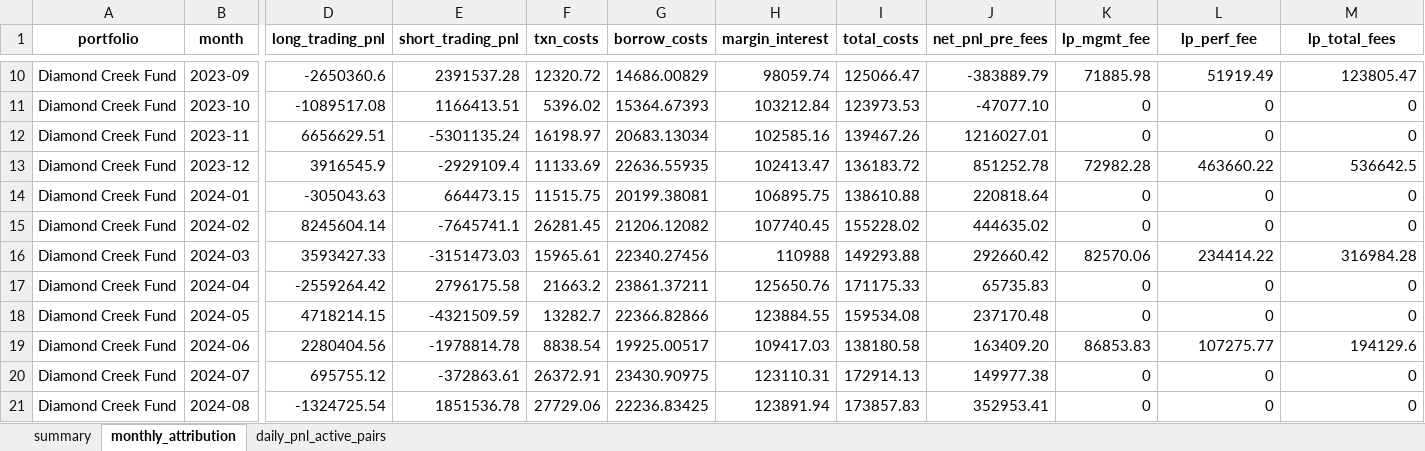
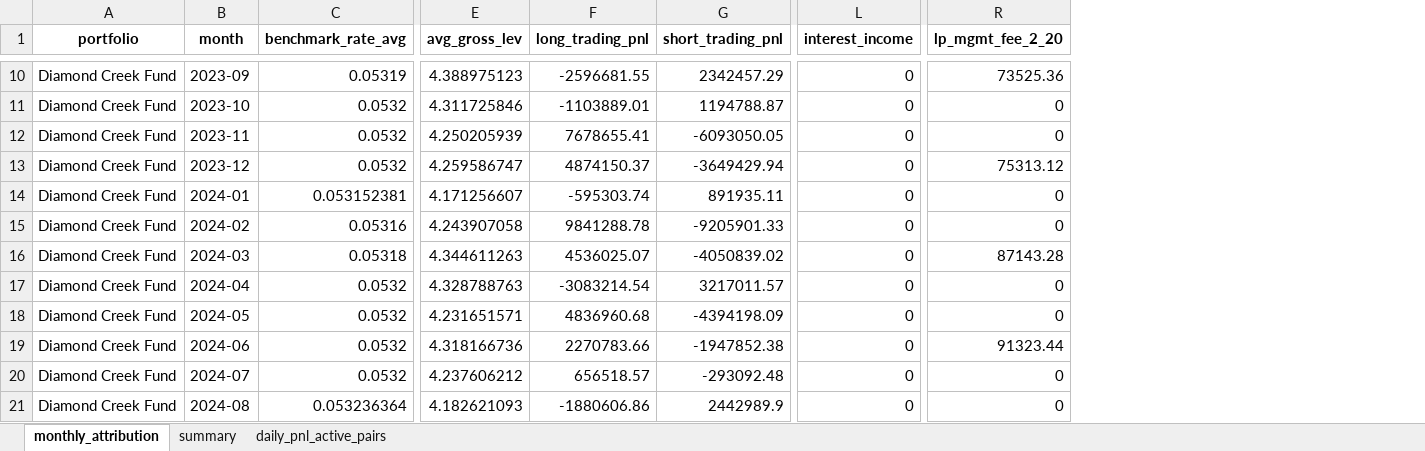
Before and after one commit to GoldmanDrew/ls-algo, an Excel workbook: notebooks/data/backtest/Diamond_Creek_PnL_Attribution.xlsx, sheet monthly_attribution, drawn as a sheet; only a part is shown, gaps mark what is left out; values as stored, in another font and other column widths than the file's, no borders; removed rows and columns are numbered as before the commit, all else as after; the diff covers the shown part only; the diff names each change by its address in the sheet, - before the commit and + after, or states it on an @@ line.

```diff
--- a/notebooks/data/backtest/Diamond_Creek_PnL_Attribution.xlsx (sheet monthly_attribution)
+++ b/notebooks/data/backtest/Diamond_Creek_PnL_Attribution.xlsx (sheet monthly_attribution)
@@ sheet tab order changed: monthly_attribution | summary | daily_pnl_active_pairs @@
+column C (benchmark_rate_avg), rows 10-21: 0.05319 | 0.0532 | 0.0532 | 0.0532 | 0.053152381 | 0.05316 | 0.05318 | 0.0532 | 0.0532 | 0.0532 | 0.0532 | 0.053236364
+column E (avg_gross_lev), rows 10-21: 4.388975123 | 4.311725846 | 4.250205939 | 4.259586747 | 4.171256607 | 4.243907058 | 4.344611263 | 4.328788763 | 4.231651571 | 4.318166736 | 4.237606212 | 4.182621093
-column F (txn_costs), rows 10-21: 12320.72 | 5396.02 | 16198.97 | 11133.69 | 11515.75 | 26281.45 | 15965.61 | 21663.2 | 13282.7 | 8838.54 | 26372.91 | 27729.06
-column G (borrow_costs), rows 10-21: 14686.00829 | 15364.67393 | 20683.13034 | 22636.55935 | 20199.38081 | 21206.12082 | 22340.27456 | 23861.37211 | 22366.82866 | 19925.00517 | 23430.90975 | 22236.83425
-column H (margin_interest), rows 10-21: 98059.74 | 103212.84 | 102585.16 | 102413.47 | 106895.75 | 107740.45 | 110988 | 125650.76 | 123884.55 | 109417.03 | 123110.31 | 123891.94
-column I (total_costs), rows 10-21: 125066.47 | 123973.53 | 139467.26 | 136183.72 | 138610.88 | 155228.02 | 149293.88 | 171175.33 | 159534.08 | 138180.58 | 172914.13 | 173857.83
-column J (net_pnl_pre_fees), rows 10-21: -383889.79 | -47077.10 | 1216027.01 | 851252.78 | 220818.64 | 444635.02 | 292660.42 | 65735.83 | 237170.48 | 163409.20 | 149977.38 | 352953.41
-column K (lp_mgmt_fee), rows 10-21: 71885.98 | 0 | 0 | 72982.28 | 0 | 0 | 82570.06 | 0 | 0 | 86853.83 | 0 | 0
-L1: lp_perf_fee
+L1: interest_income
-R1: lp_total_fees
+R1: lp_mgmt_fee_2_20
-F10 (long_trading_pnl): -2650360.6
+F10 (long_trading_pnl): -2596681.55
-G10 (short_trading_pnl): 2391537.28
+G10 (short_trading_pnl): 2342457.29
-L10 (interest_income): 51919.49
+L10 (interest_income): 0
-R10 (lp_mgmt_fee_2_20): 123805.47
+R10 (lp_mgmt_fee_2_20): 73525.36
-F11 (long_trading_pnl): -1089517.08
+F11 (long_trading_pnl): -1103889.01
-G11 (short_trading_pnl): 1166413.51
+G11 (short_trading_pnl): 1194788.87
-F12 (long_trading_pnl): 6656629.51
+F12 (long_trading_pnl): 7678655.41
-G12 (short_trading_pnl): -5301135.24
+G12 (short_trading_pnl): -6093050.05
-F13 (long_trading_pnl): 3916545.9
+F13 (long_trading_pnl): 4874150.37
-G13 (short_trading_pnl): -2929109.4
+G13 (short_trading_pnl): -3649429.94
-L13 (interest_income): 463660.22
+L13 (interest_income): 0
-R13 (lp_mgmt_fee_2_20): 536642.5
+R13 (lp_mgmt_fee_2_20): 75313.12
-F14 (long_trading_pnl): -305043.63
+F14 (long_trading_pnl): -595303.74
-G14 (short_trading_pnl): 664473.15
+G14 (short_trading_pnl): 891935.11
-F15 (long_trading_pnl): 8245604.14
+F15 (long_trading_pnl): 9841288.78
-G15 (short_trading_pnl): -7645741.1
+G15 (short_trading_pnl): -9205901.33
-F16 (long_trading_pnl): 3593427.33
+F16 (long_trading_pnl): 4536025.07
-G16 (short_trading_pnl): -3151473.03
+G16 (short_trading_pnl): -4050839.02
-L16 (interest_income): 234414.22
+L16 (interest_income): 0
-R16 (lp_mgmt_fee_2_20): 316984.28
+R16 (lp_mgmt_fee_2_20): 87143.28
-F17 (long_trading_pnl): -2559264.42
+F17 (long_trading_pnl): -3083214.54
-G17 (short_trading_pnl): 2796175.58
+G17 (short_trading_pnl): 3217011.57
-F18 (long_trading_pnl): 4718214.15
+F18 (long_trading_pnl): 4836960.68
-G18 (short_trading_pnl): -4321509.59
+G18 (short_trading_pnl): -4394198.09
-F19 (long_trading_pnl): 2280404.56
+F19 (long_trading_pnl): 2270783.66
-G19 (short_trading_pnl): -1978814.78
+G19 (short_trading_pnl): -1947852.38
-L19 (interest_income): 107275.77
+L19 (interest_income): 0
-R19 (lp_mgmt_fee_2_20): 194129.6
+R19 (lp_mgmt_fee_2_20): 91323.44
-F20 (long_trading_pnl): 695755.12
+F20 (long_trading_pnl): 656518.57
-G20 (short_trading_pnl): -372863.61
+G20 (short_trading_pnl): -293092.48
-F21 (long_trading_pnl): -1324725.54
+F21 (long_trading_pnl): -1880606.86
-G21 (short_trading_pnl): 1851536.78
+G21 (short_trading_pnl): 2442989.9
```
Also changed, not shown: 1 added row, 14 added columns, 1 removed column and 73 edited cells elsewhere in this sheet, sheet daily_pnl_active_pairs, sheet summary, formulas that keep their value, 13 other files.
